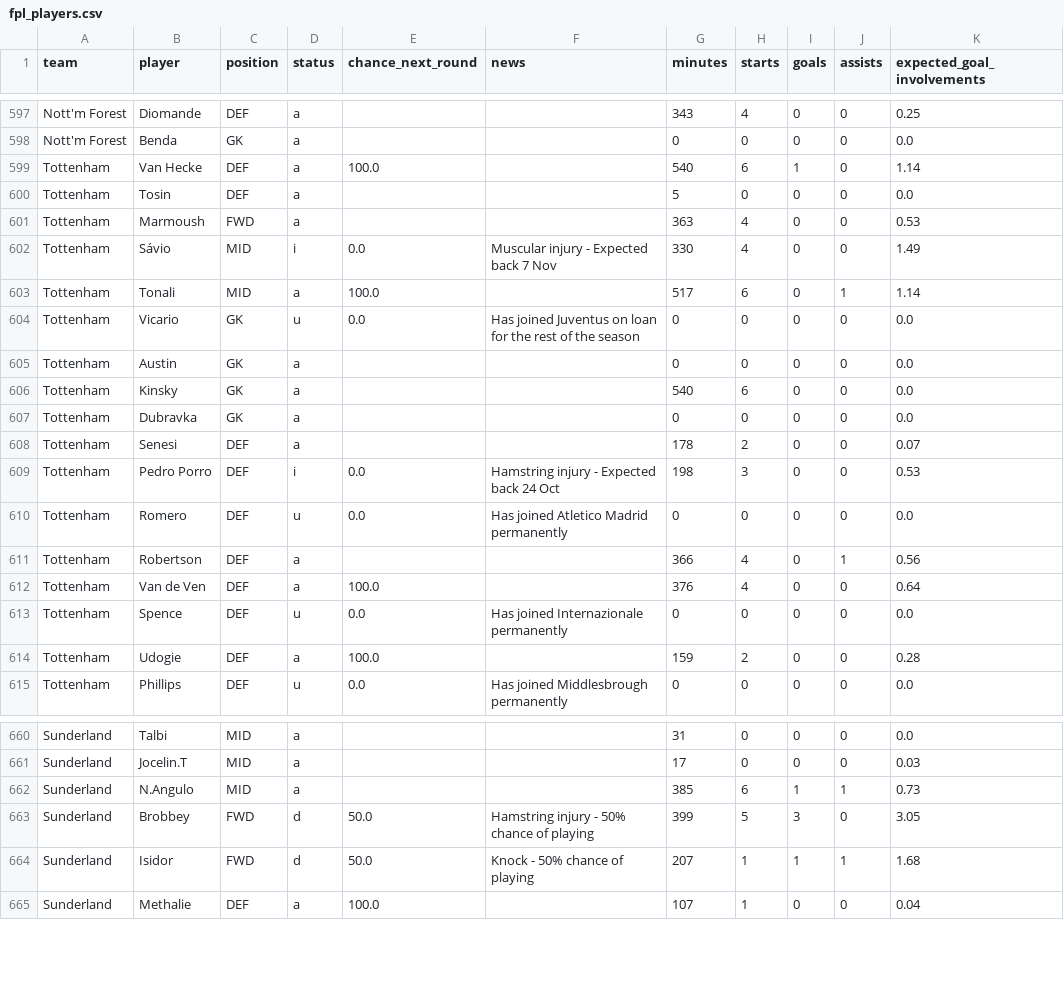
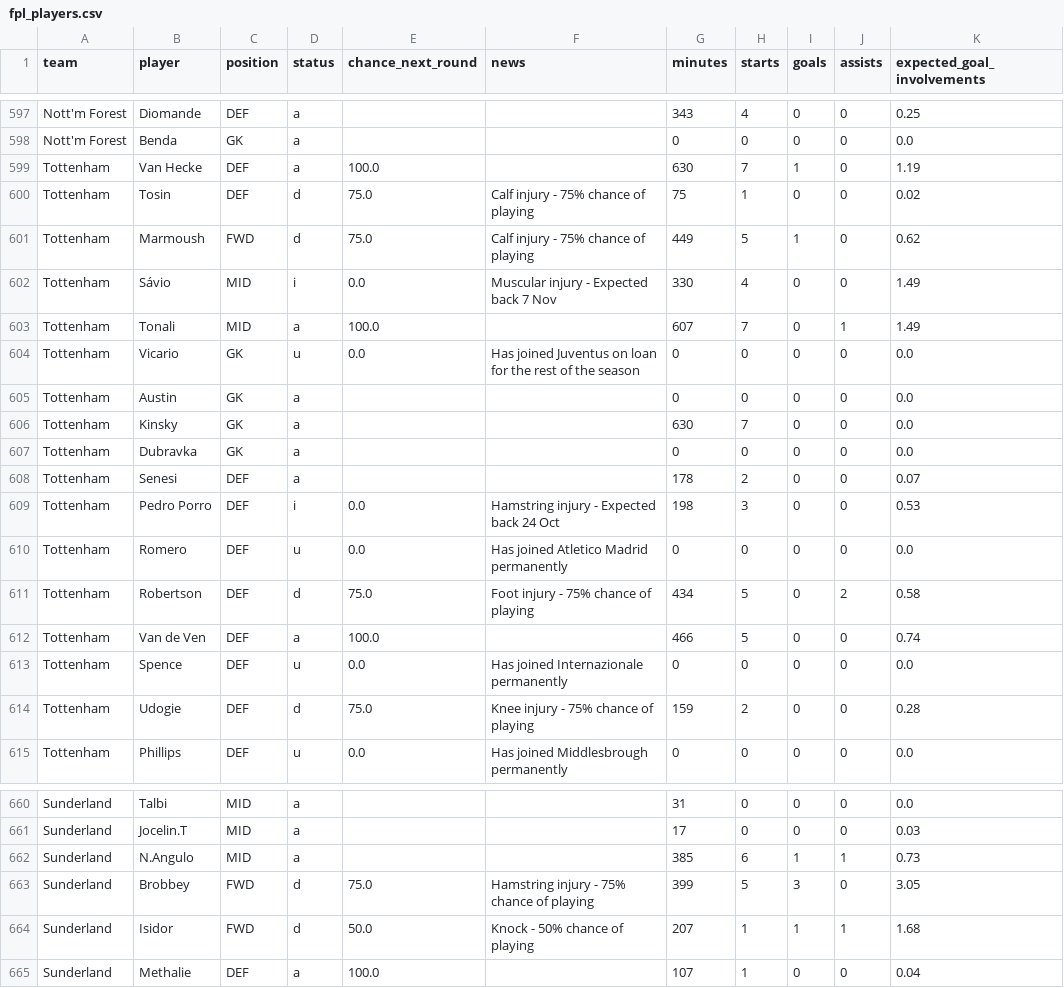
Before and after one commit to Garygunn94/premier-league-predictions, a CSV file: data/upcoming/fpl_players.csv, drawn as a sheet; only a part is shown, gaps mark what is left out; the diff covers the shown part only.

```diff
--- a/data/upcoming/fpl_players.csv
+++ b/data/upcoming/fpl_players.csv
@@ -598,10 +598,10 @@ Nott'm Forest,Diomande,DEF,a,,,343,4,0,0,0.25
 Nott'm Forest,Benda,GK,a,,,0,0,0,0,0.0
-Tottenham,Van Hecke,DEF,a,100.0,,540,6,1,0,1.14
-Tottenham,Tosin,DEF,a,,,5,0,0,0,0.0
-Tottenham,Marmoush,FWD,a,,,363,4,0,0,0.53
+Tottenham,Van Hecke,DEF,a,100.0,,630,7,1,0,1.19
+Tottenham,Tosin,DEF,d,75.0,Calf injury - 75% chance of playing,75,1,0,0,0.02
+Tottenham,Marmoush,FWD,d,75.0,Calf injury - 75% chance of playing,449,5,1,0,0.62
 Tottenham,Sávio,MID,i,0.0,Muscular injury - Expected back 7 Nov,330,4,0,0,1.49
-Tottenham,Tonali,MID,a,100.0,,517,6,0,1,1.14
+Tottenham,Tonali,MID,a,100.0,,607,7,0,1,1.49
 Tottenham,Vicario,GK,u,0.0,Has joined Juventus on loan for the rest of the season,0,0,0,0,0.0
 Tottenham,Austin,GK,a,,,0,0,0,0,0.0
-Tottenham,Kinsky,GK,a,,,540,6,0,0,0.0
+Tottenham,Kinsky,GK,a,,,630,7,0,0,0.0
 Tottenham,Dubravka,GK,a,,,0,0,0,0,0.0
@@ -610,6 +610,6 @@ Tottenham,Pedro Porro,DEF,i,0.0,Hamstring injury - Expected back 24 Oct,198,3,0,
 Tottenham,Romero,DEF,u,0.0,Has joined Atletico Madrid permanently,0,0,0,0,0.0
-Tottenham,Robertson,DEF,a,,,366,4,0,1,0.56
-Tottenham,Van de Ven,DEF,a,100.0,,376,4,0,0,0.64
+Tottenham,Robertson,DEF,d,75.0,Foot injury - 75% chance of playing,434,5,0,2,0.58
+Tottenham,Van de Ven,DEF,a,100.0,,466,5,0,0,0.74
 Tottenham,Spence,DEF,u,0.0,Has joined Internazionale permanently,0,0,0,0,0.0
-Tottenham,Udogie,DEF,a,100.0,,159,2,0,0,0.28
+Tottenham,Udogie,DEF,d,75.0,Knee injury - 75% chance of playing,159,2,0,0,0.28
 Tottenham,Phillips,DEF,u,0.0,Has joined Middlesbrough permanently,0,0,0,0,0.0
@@ -662,3 +662,3 @@ Sunderland,Jocelin.T,MID,a,,,17,0,0,0,0.03
 Sunderland,N.Angulo,MID,a,,,385,6,1,1,0.73
-Sunderland,Brobbey,FWD,d,50.0,Hamstring injury - 50% chance of playing,399,5,3,0,3.05
+Sunderland,Brobbey,FWD,d,75.0,Hamstring injury - 75% chance of playing,399,5,3,0,3.05
 Sunderland,Isidor,FWD,d,50.0,Knock - 50% chance of playing,207,1,1,1,1.68
```
Also changed, not shown: 107 edited cells elsewhere in this file, data/backtest/predictions_2026.csv, data/matches.csv, 5 other files.
